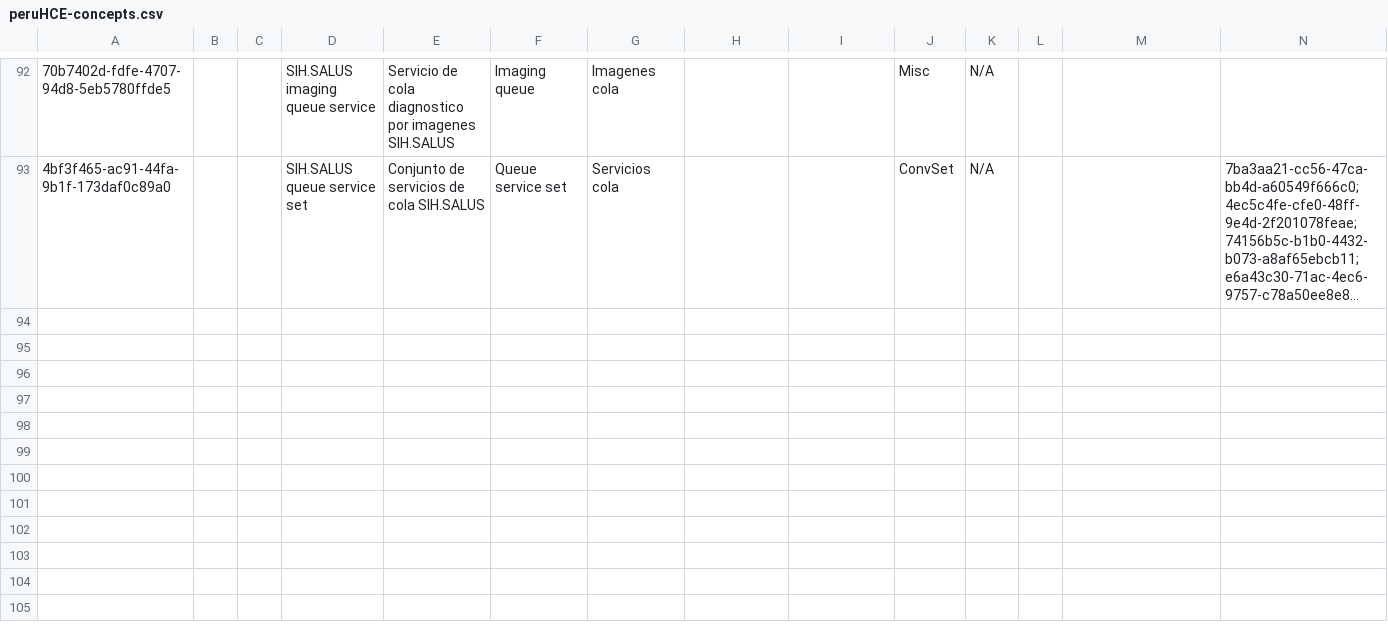
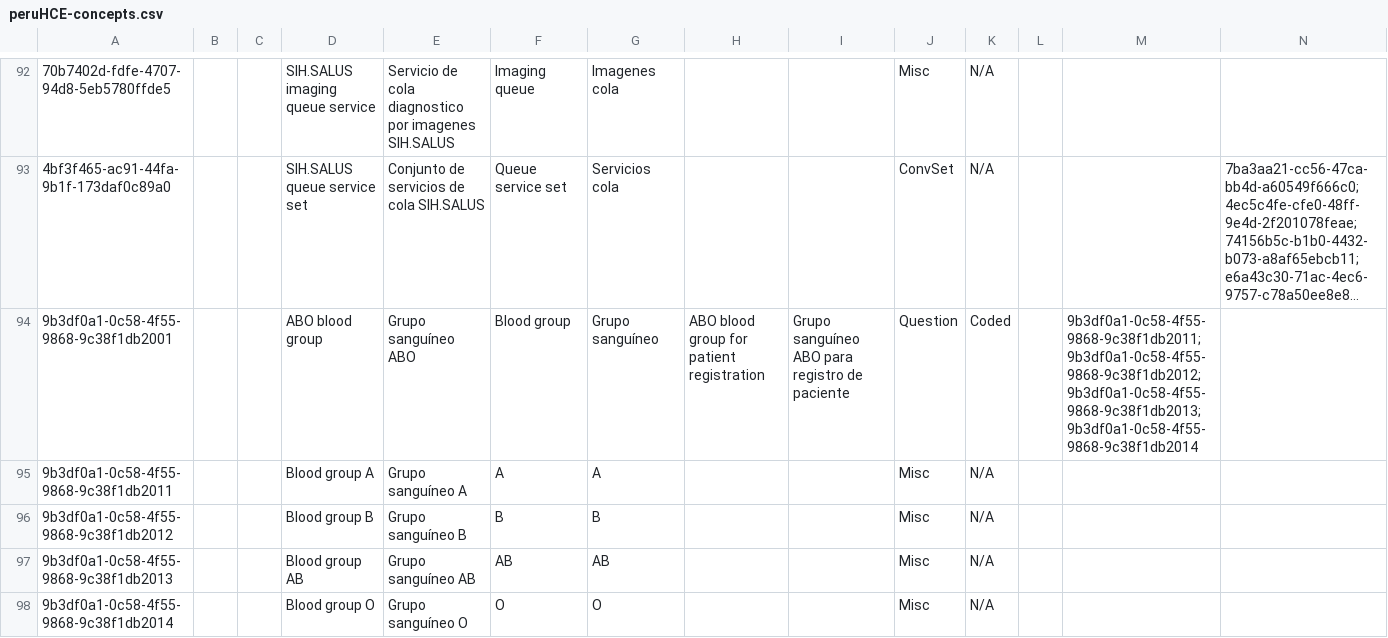
Before and after one commit to PROYECTO-SANTACLOTILDE/sihsalus-content-referenceapplication, a CSV file: configuration/backend_configuration/concepts/peruHCE-concepts.csv, drawn as a sheet; only a part is shown, gaps mark what is left out; long unchanged cells end in …; rows hold the shown columns only; the diff covers the shown part only; the diff names each change by its address in the sheet, - before the commit and + after, or states it on an @@ line.

```diff
--- a/configuration/backend_configuration/concepts/peruHCE-concepts.csv
+++ b/configuration/backend_configuration/concepts/peruHCE-concepts.csv
+row 94: 9b3df0a1-0c58-4f55-9868-9c38f1db2001 |  |  | ABO blood group | Grupo sanguíneo ABO | Blood group | Grupo sanguíneo | ABO blood group for patient registration | Grupo sanguíneo ABO para registro de paciente | Question | Coded |  | 9b3df0a1-0c58-4f55-9868-9c38f1db2011;9b3df0a1-0c58-4f55-9868-9c38f1db2012;9b3df0a1-0c58-4f55-9868-9c38f1db2013;9b3df0a1-0c58-4f55-9868-9c38f1db2014
+row 95: 9b3df0a1-0c58-4f55-9868-9c38f1db2011 |  |  | Blood group A | Grupo sanguíneo A | A | A |  |  | Misc | N/A
+row 96: 9b3df0a1-0c58-4f55-9868-9c38f1db2012 |  |  | Blood group B | Grupo sanguíneo B | B | B |  |  | Misc | N/A
+row 97: 9b3df0a1-0c58-4f55-9868-9c38f1db2013 |  |  | Blood group AB | Grupo sanguíneo AB | AB | AB |  |  | Misc | N/A
+row 98: 9b3df0a1-0c58-4f55-9868-9c38f1db2014 |  |  | Blood group O | Grupo sanguíneo O | O | O |  |  | Misc | N/A
```
Also changed, not shown: 15 added rows elsewhere in this file, configuration/backend_configuration/personattributetypes/personattributetypes.csv, 1 other file.
